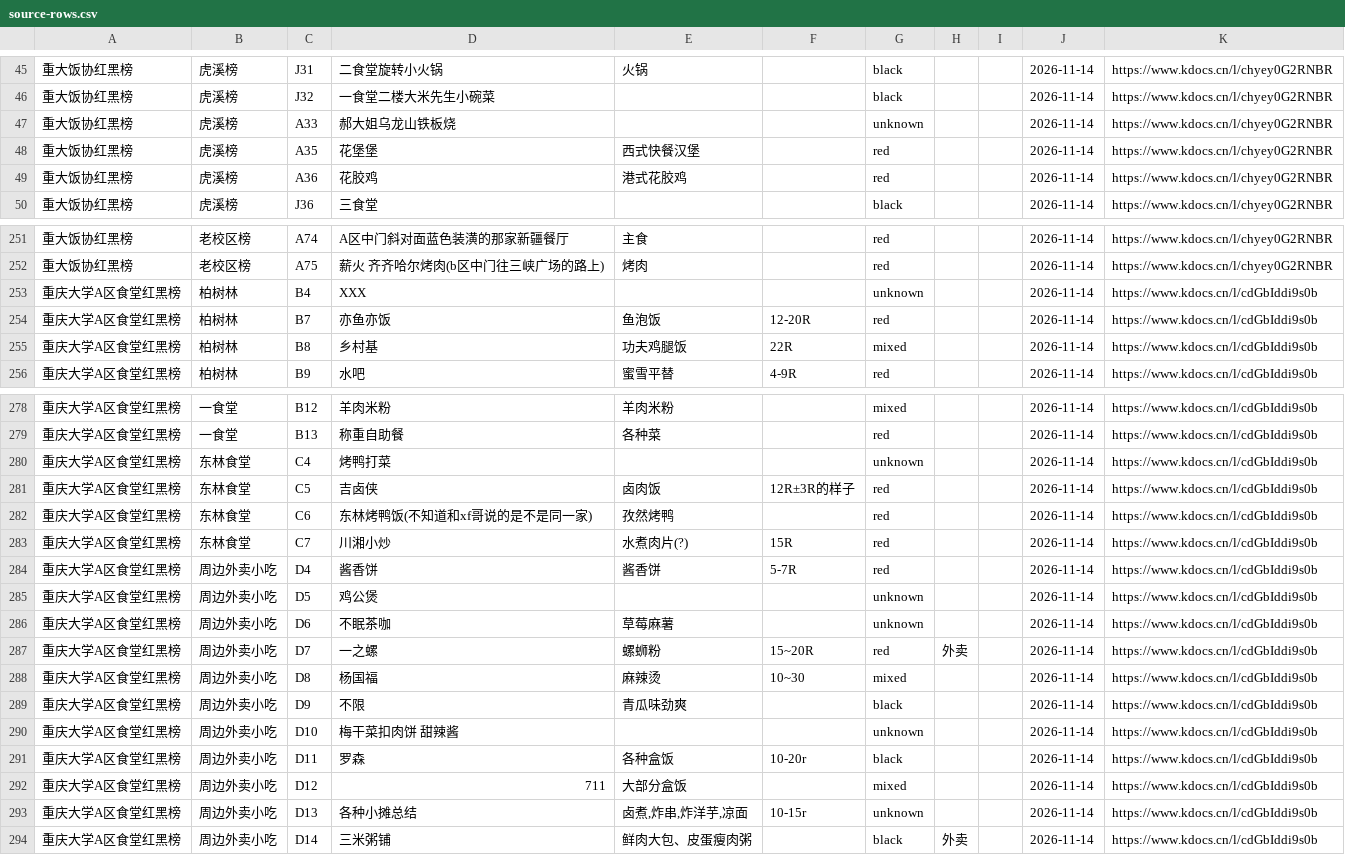
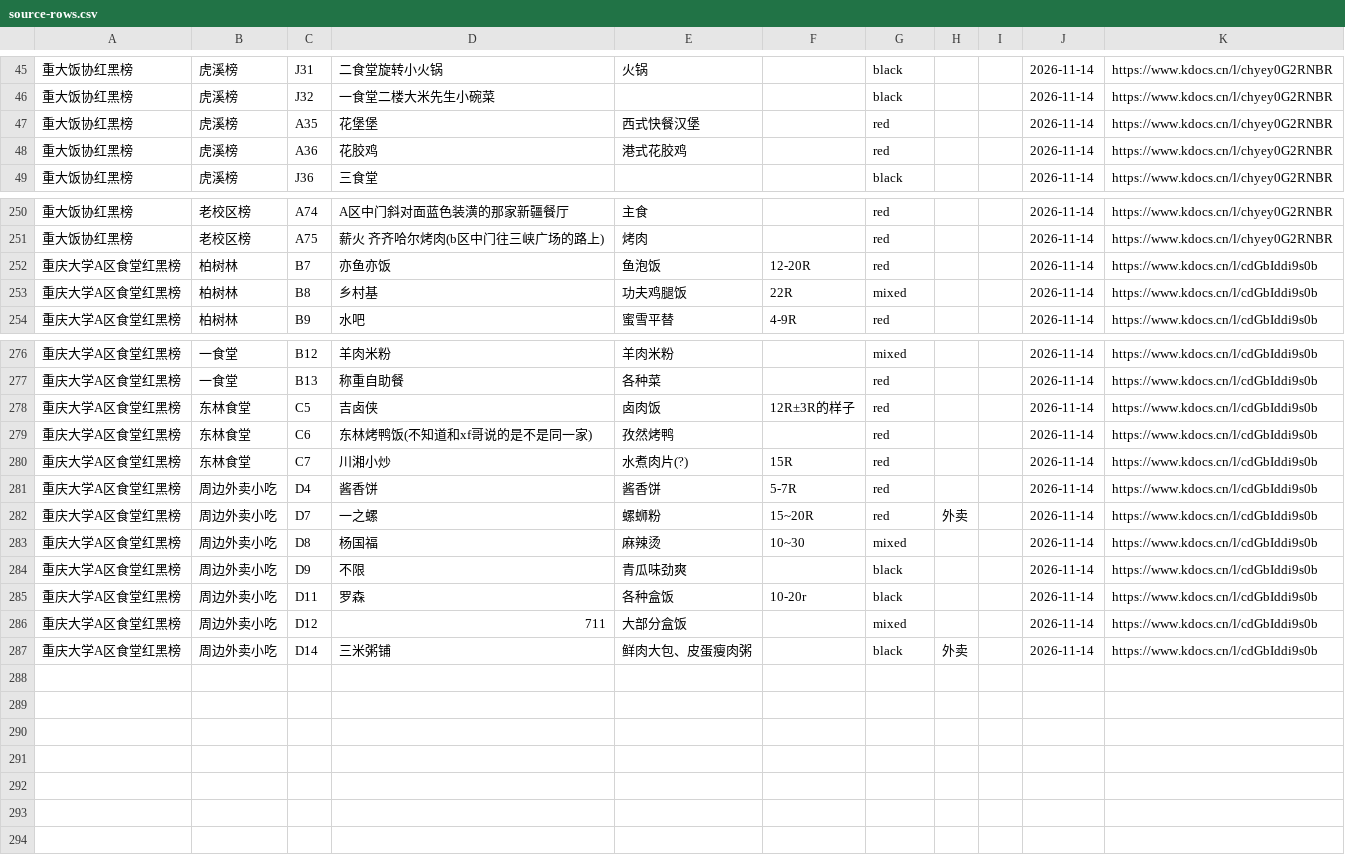
Before and after one commit to wcnz-coder/cqu-food-guide, a CSV file: downloads/source-rows.csv, drawn as a sheet; only a part is shown, gaps mark what is left out.

Commit message:
Remove the unranked category and all unranked listings
Published data and CSV no longer include 11 unranked listings. Verified 280 remaining records unchanged, 650 original review excerpts, 9 delivery listings, and desktop/mobile handling of old links.

```diff
--- a/downloads/source-rows.csv
+++ b/downloads/source-rows.csv
@@ -46,3 +46,2 @@
 重大饭协红黑榜,虎溪榜,J32,一食堂二楼大米先生小碗菜,,,black,,,2026-11-14,https://www.kdocs.cn/l/chyey0G2RNBR
-重大饭协红黑榜,虎溪榜,A33,郝大姐乌龙山铁板烧,,,unknown,,,2026-11-14,https://www.kdocs.cn/l/chyey0G2RNBR
 重大饭协红黑榜,虎溪榜,A35,花堡堡,西式快餐汉堡,,red,,,2026-11-14,https://www.kdocs.cn/l/chyey0G2RNBR
@@ -252,3 +251,2 @@
 重大饭协红黑榜,老校区榜,A75,薪火 齐齐哈尔烤肉(b区中门往三峡广场的路上),烤肉,,red,,,2026-11-14,https://www.kdocs.cn/l/chyey0G2RNBR
-重庆大学A区食堂红黑榜,柏树林,B4,XXX,,,unknown,,,2026-11-14,https://www.kdocs.cn/l/cdGbIddi9s0b
 重庆大学A区食堂红黑榜,柏树林,B7,亦鱼亦饭,鱼泡饭,12-20R,red,,,2026-11-14,https://www.kdocs.cn/l/cdGbIddi9s0b
@@ -279,3 +277,2 @@
 重庆大学A区食堂红黑榜,一食堂,B13,称重自助餐,各种菜,,red,,,2026-11-14,https://www.kdocs.cn/l/cdGbIddi9s0b
-重庆大学A区食堂红黑榜,东林食堂,C4,烤鸭打菜,,,unknown,,,2026-11-14,https://www.kdocs.cn/l/cdGbIddi9s0b
 重庆大学A区食堂红黑榜,东林食堂,C5,吉卤侠,卤肉饭,12R±3R的样子,red,,,2026-11-14,https://www.kdocs.cn/l/cdGbIddi9s0b
@@ -284,4 +281,2 @@
 重庆大学A区食堂红黑榜,周边外卖小吃,D4,酱香饼,酱香饼,5-7R,red,,,2026-11-14,https://www.kdocs.cn/l/cdGbIddi9s0b
-重庆大学A区食堂红黑榜,周边外卖小吃,D5,鸡公煲,,,unknown,,,2026-11-14,https://www.kdocs.cn/l/cdGbIddi9s0b
-重庆大学A区食堂红黑榜,周边外卖小吃,D6,不眠茶咖,草莓麻薯,,unknown,,,2026-11-14,https://www.kdocs.cn/l/cdGbIddi9s0b
 重庆大学A区食堂红黑榜,周边外卖小吃,D7,一之螺,螺蛳粉,15~20R,red,外卖,,2026-11-14,https://www.kdocs.cn/l/cdGbIddi9s0b
@@ -289,6 +284,4 @@
 重庆大学A区食堂红黑榜,周边外卖小吃,D9,不限,青瓜味劲爽,,black,,,2026-11-14,https://www.kdocs.cn/l/cdGbIddi9s0b
-重庆大学A区食堂红黑榜,周边外卖小吃,D10,梅干菜扣肉饼 甜辣酱,,,unknown,,,2026-11-14,https://www.kdocs.cn/l/cdGbIddi9s0b
 重庆大学A区食堂红黑榜,周边外卖小吃,D11,罗森,各种盒饭,10-20r,black,,,2026-11-14,https://www.kdocs.cn/l/cdGbIddi9s0b
 重庆大学A区食堂红黑榜,周边外卖小吃,D12,711,大部分盒饭,,mixed,,,2026-11-14,https://www.kdocs.cn/l/cdGbIddi9s0b
-重庆大学A区食堂红黑榜,周边外卖小吃,D13,各种小摊总结,"卤煮,炸串,炸洋芋,凉面",10-15r,unknown,,,2026-11-14,https://www.kdocs.cn/l/cdGbIddi9s0b
 重庆大学A区食堂红黑榜,周边外卖小吃,D14,三米粥铺,鲜肉大包、皮蛋瘦肉粥,,black,外卖,,2026-11-14,https://www.kdocs.cn/l/cdGbIddi9s0b
```
Also changed, not shown: 10 other files.
